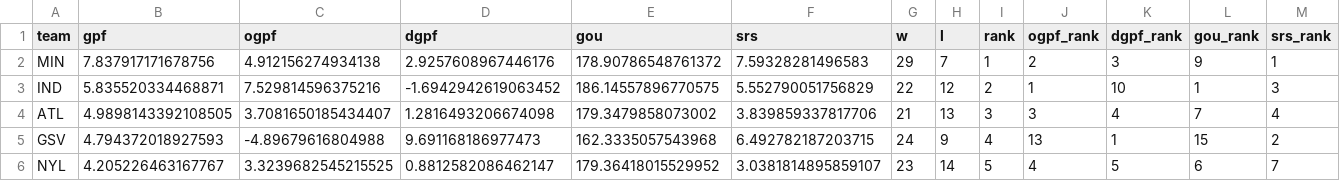
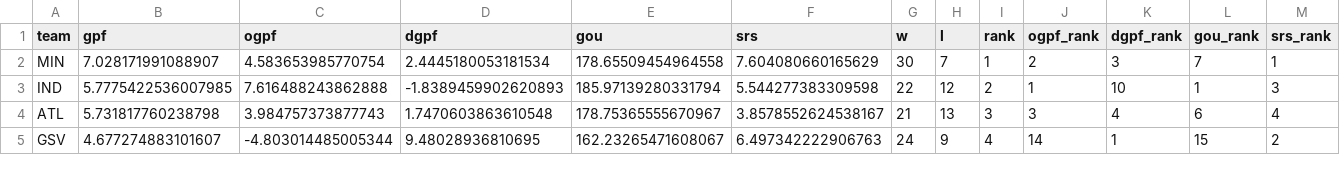
Before and after one commit to k-maaker/wnba-rankings, a CSV file: docs/rankings.csv, drawn as a sheet; only a part is shown; the diff covers the shown part only.

```diff
--- a/docs/rankings.csv
+++ b/docs/rankings.csv
@@ -1,6 +1,5 @@
 team,gpf,ogpf,dgpf,gou,srs,w,l,rank,ogpf_rank,dgpf_rank,gou_rank,srs_rank
-MIN,7.837917171678756,4.912156274934138,2.9257608967446176,178.90786548761372,7.59328281496583,29,7,1,2,3,9,1
-IND,5.835520334468871,7.529814596375216,-1.6942942619063452,186.14557896770575,5.552790051756829,22,12,2,1,10,1,3
-ATL,4.9898143392108505,3.7081650185434407,1.2816493206674098,179.3479858073002,3.839859337817706,21,13,3,3,4,7,4
-GSV,4.794372018927593,-4.89679616804988,9.691168186977473,162.3335057543968,6.492782187203715,24,9,4,13,1,15,2
-NYL,4.205226463167767,3.3239682545215525,0.8812582086462147,179.36418015529952,3.0381814895859107,23,14,5,4,5,6,7
+MIN,7.028171991088907,4.583653985770754,2.4445180053181534,178.65509454964558,7.604080660165629,30,7,1,2,3,7,1
+IND,5.7775422536007985,7.616488243862888,-1.8389459902620893,185.97139280331794,5.544277383309598,22,12,2,1,10,1,3
+ATL,5.731817760238798,3.984757373877743,1.7470603863610548,178.75365555670967,3.8578552624538167,21,13,3,3,4,6,4
+GSV,4.677274883101607,-4.803014485005344,9.48028936810695,162.23265471608067,6.497342222906763,24,9,4,14,1,15,2
```
Also changed, not shown: 1 added row and 67 edited cells elsewhere in this file, data/games.csv, data/history.csv, 3 other files.
